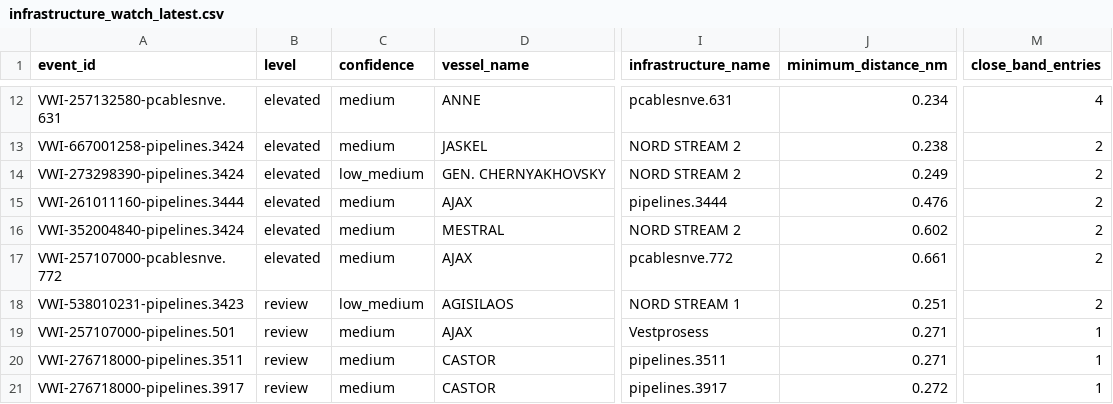
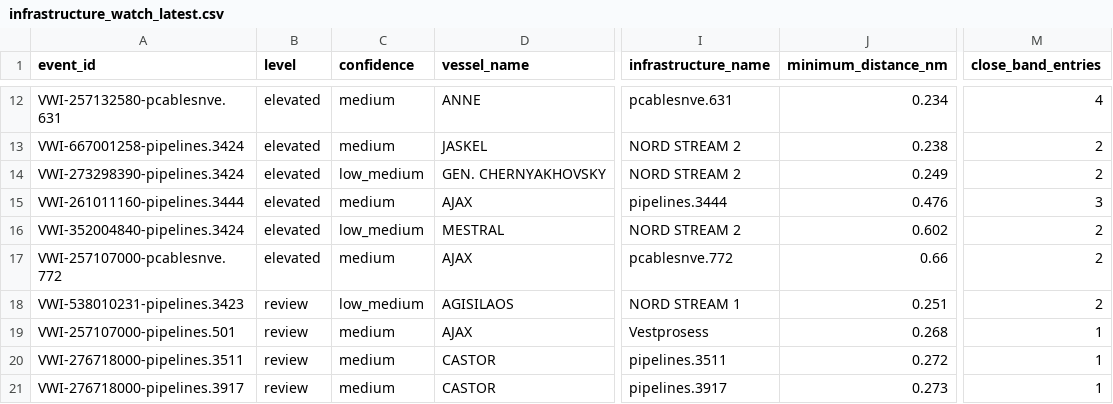
Before and after one commit to mowlsint/VoodooWhiskers, a CSV file: public/downloads/infrastructure_watch_latest.csv, drawn as a sheet; only a part is shown, gaps mark what is left out; the diff covers the shown part only; the diff names each change by its address in the sheet, - before the commit and + after, or states it on an @@ line.

```diff
--- a/public/downloads/infrastructure_watch_latest.csv
+++ b/public/downloads/infrastructure_watch_latest.csv
-M15 (close_band_entries): 2
+M15 (close_band_entries): 3
-C16 (confidence): medium
+C16 (confidence): low_medium
-J17 (minimum_distance_nm): 0.661
+J17 (minimum_distance_nm): 0.66
-J19 (minimum_distance_nm): 0.271
+J19 (minimum_distance_nm): 0.268
-J20 (minimum_distance_nm): 0.271
+J20 (minimum_distance_nm): 0.272
-J21 (minimum_distance_nm): 0.272
+J21 (minimum_distance_nm): 0.273
```
Also changed, not shown: 7 added rows, 4 removed rows and 11 edited cells elsewhere in this file, 20 other files.
